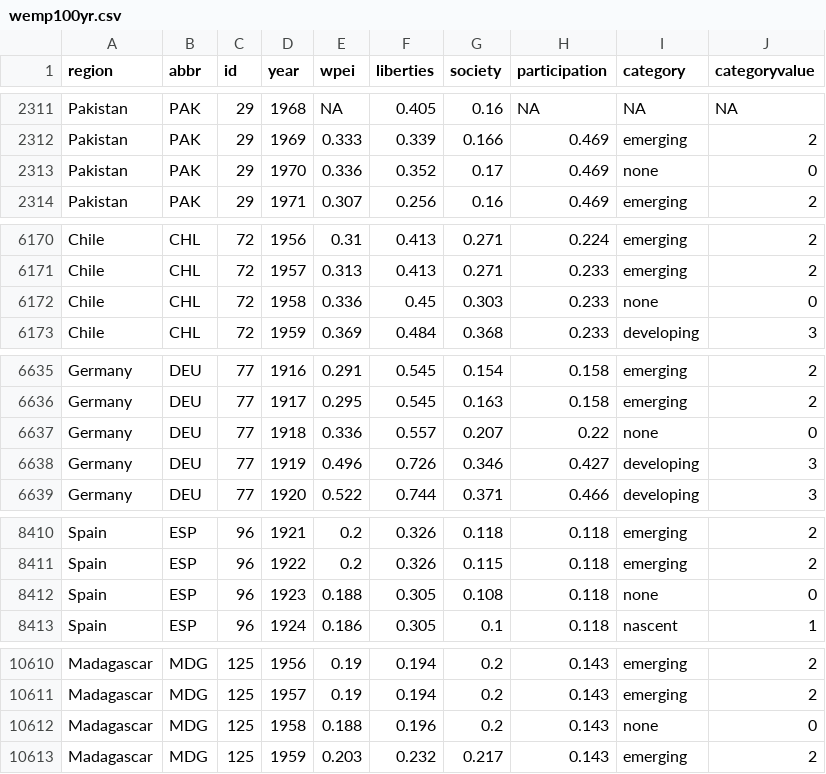
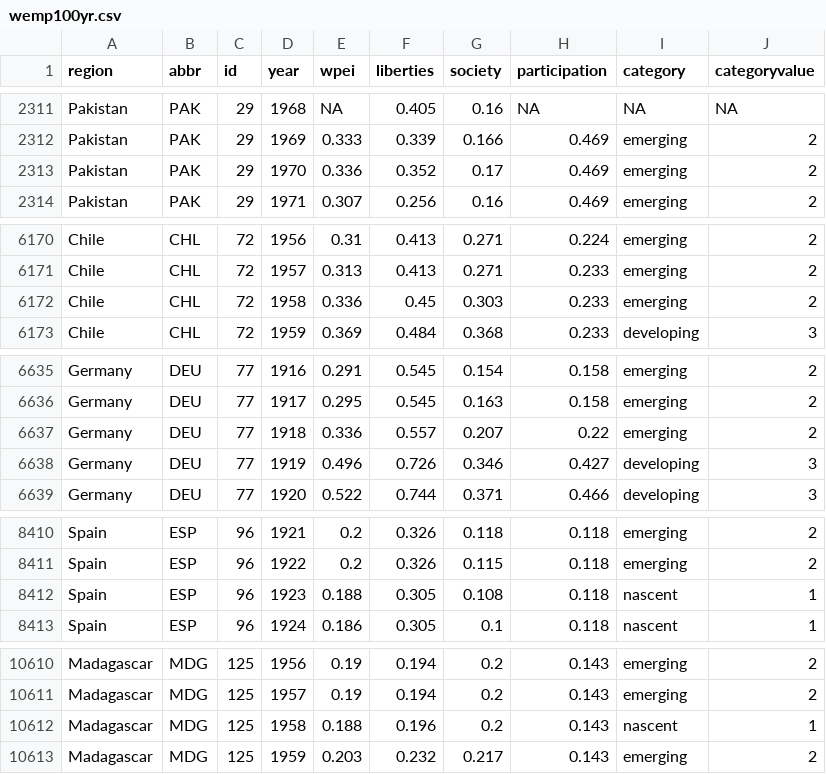
Before and after one commit to rodriguesathena/GW_Undergrad_Capstone, a CSV file: Capstone/code/main_code/empowerment_app/wemp100yr.csv, drawn as a sheet; only a part is shown, gaps mark what is left out; the diff covers the shown part only.

```diff
--- a/Capstone/code/main_code/empowerment_app/wemp100yr.csv
+++ b/Capstone/code/main_code/empowerment_app/wemp100yr.csv
@@ -2312,3 +2312,3 @@ Pakistan,PAK,29,1968,NA,0.405,0.16,NA,NA,NA
 Pakistan,PAK,29,1969,0.333,0.339,0.166,0.469,emerging,2
-Pakistan,PAK,29,1970,0.336,0.352,0.17,0.469,none,0
+Pakistan,PAK,29,1970,0.336,0.352,0.17,0.469,emerging,2
 Pakistan,PAK,29,1971,0.307,0.256,0.16,0.469,emerging,2
@@ -6171,3 +6171,3 @@ Chile,CHL,72,1956,0.31,0.413,0.271,0.224,emerging,2
 Chile,CHL,72,1957,0.313,0.413,0.271,0.233,emerging,2
-Chile,CHL,72,1958,0.336,0.45,0.303,0.233,none,0
+Chile,CHL,72,1958,0.336,0.45,0.303,0.233,emerging,2
 Chile,CHL,72,1959,0.369,0.484,0.368,0.233,developing,3
@@ -6636,3 +6636,3 @@ Germany,DEU,77,1916,0.291,0.545,0.154,0.158,emerging,2
 Germany,DEU,77,1917,0.295,0.545,0.163,0.158,emerging,2
-Germany,DEU,77,1918,0.336,0.557,0.207,0.22,none,0
+Germany,DEU,77,1918,0.336,0.557,0.207,0.22,emerging,2
 Germany,DEU,77,1919,0.496,0.726,0.346,0.427,developing,3
@@ -8411,3 +8411,3 @@ Spain,ESP,96,1921,0.2,0.326,0.118,0.118,emerging,2
 Spain,ESP,96,1922,0.2,0.326,0.115,0.118,emerging,2
-Spain,ESP,96,1923,0.188,0.305,0.108,0.118,none,0
+Spain,ESP,96,1923,0.188,0.305,0.108,0.118,nascent,1
 Spain,ESP,96,1924,0.186,0.305,0.1,0.118,nascent,1
@@ -10611,3 +10611,3 @@ Madagascar,MDG,125,1956,0.19,0.194,0.2,0.143,emerging,2
 Madagascar,MDG,125,1957,0.19,0.194,0.2,0.143,emerging,2
-Madagascar,MDG,125,1958,0.188,0.196,0.2,0.143,none,0
+Madagascar,MDG,125,1958,0.188,0.196,0.2,0.143,nascent,1
 Madagascar,MDG,125,1959,0.203,0.232,0.217,0.143,emerging,2
```
Also changed, not shown: 98 edited cells elsewhere in this file, 2 other files.
